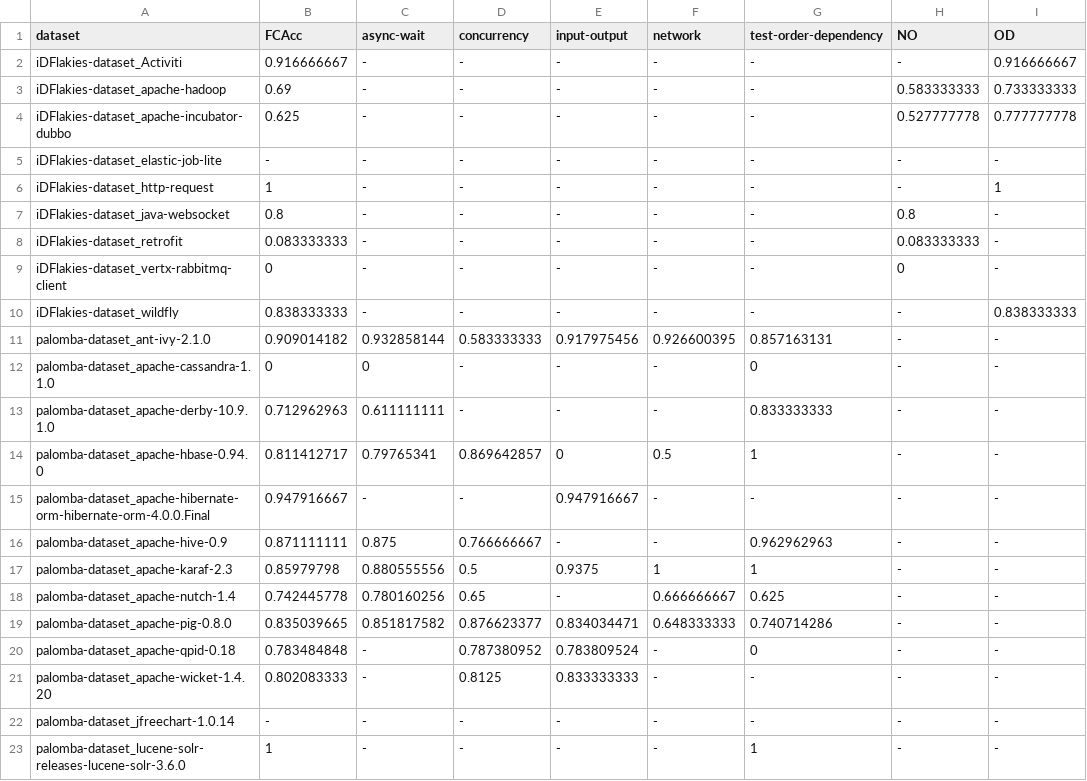
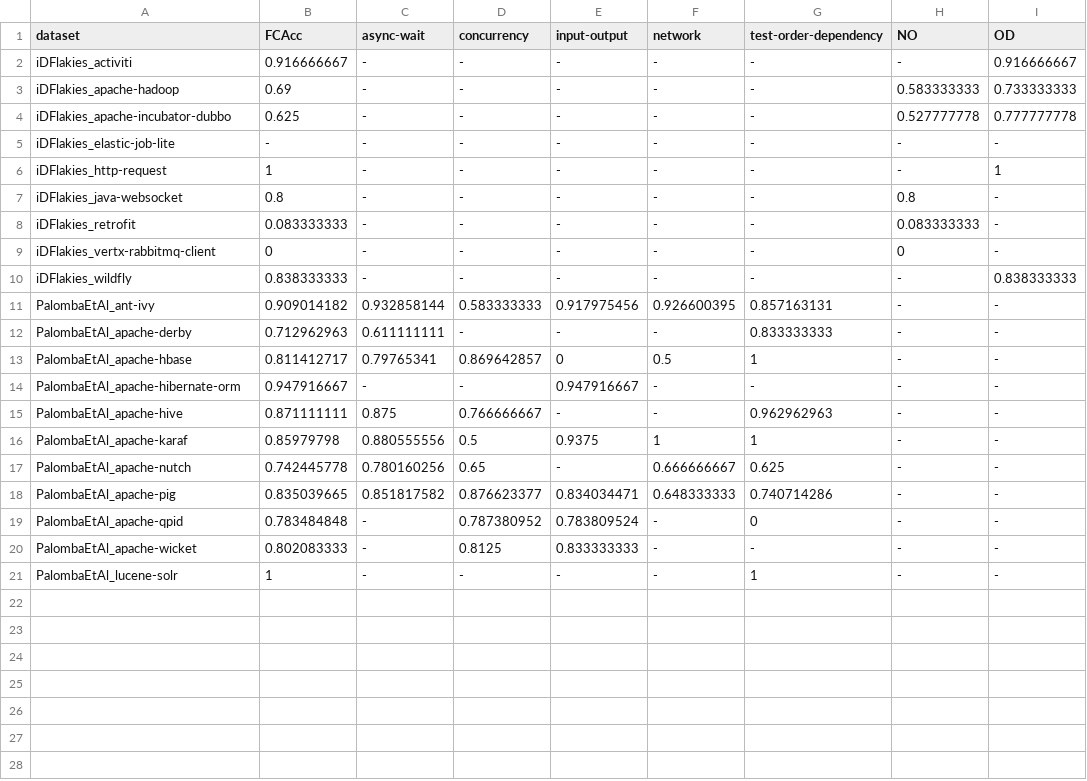
Before and after one commit to ICSE2020-FLAST/FLAST, a CSV file: results/data/RQ3-no-threshold.csv, drawn as a sheet.

```diff
--- a/results/data/RQ3-no-threshold.csv
+++ b/results/data/RQ3-no-threshold.csv
@@ -1,23 +1,21 @@
 dataset,FCAcc,async-wait,concurrency,input-output,network,test-order-dependency,NO,OD
-iDFlakies-dataset_Activiti,0.916666667,-,-,-,-,-,-,0.916666667
-iDFlakies-dataset_apache-hadoop,0.69,-,-,-,-,-,0.583333333,0.733333333
-iDFlakies-dataset_apache-incubator-dubbo,0.625,-,-,-,-,-,0.527777778,0.777777778
-iDFlakies-dataset_elastic-job-lite,-,-,-,-,-,-,-,-
-iDFlakies-dataset_http-request,1,-,-,-,-,-,-,1
-iDFlakies-dataset_java-websocket,0.8,-,-,-,-,-,0.8,-
-iDFlakies-dataset_retrofit,0.083333333,-,-,-,-,-,0.083333333,-
-iDFlakies-dataset_vertx-rabbitmq-client,0,-,-,-,-,-,0,-
-iDFlakies-dataset_wildfly,0.838333333,-,-,-,-,-,-,0.838333333
-palomba-dataset_ant-ivy-2.1.0,0.909014182,0.932858144,0.583333333,0.917975456,0.926600395,0.857163131,-,-
-palomba-dataset_apache-cassandra-1.1.0,0,0,-,-,-,0,-,-
-palomba-dataset_apache-derby-10.9.1.0,0.712962963,0.611111111,-,-,-,0.833333333,-,-
-palomba-dataset_apache-hbase-0.94.0,0.811412717,0.79765341,0.869642857,0,0.5,1,-,-
-palomba-dataset_apache-hibernate-orm-hibernate-orm-4.0.0.Final,0.947916667,-,-,0.947916667,-,-,-,-
-palomba-dataset_apache-hive-0.9,0.871111111,0.875,0.766666667,-,-,0.962962963,-,-
-palomba-dataset_apache-karaf-2.3,0.85979798,0.880555556,0.5,0.9375,1,1,-,-
-palomba-dataset_apache-nutch-1.4,0.742445778,0.780160256,0.65,-,0.666666667,0.625,-,-
-palomba-dataset_apache-pig-0.8.0,0.835039665,0.851817582,0.876623377,0.834034471,0.648333333,0.740714286,-,-
-palomba-dataset_apache-qpid-0.18,0.783484848,-,0.787380952,0.783809524,-,0,-,-
-palomba-dataset_apache-wicket-1.4.20,0.802083333,-,0.8125,0.833333333,-,-,-,-
-palomba-dataset_jfreechart-1.0.14,-,-,-,-,-,-,-,-
-palomba-dataset_lucene-solr-releases-lucene-solr-3.6.0,1,-,-,-,-,1,-,-
+iDFlakies_activiti,0.916666667,-,-,-,-,-,-,0.916666667
+iDFlakies_apache-hadoop,0.69,-,-,-,-,-,0.583333333,0.733333333
+iDFlakies_apache-incubator-dubbo,0.625,-,-,-,-,-,0.527777778,0.777777778
+iDFlakies_elastic-job-lite,-,-,-,-,-,-,-,-
+iDFlakies_http-request,1,-,-,-,-,-,-,1
+iDFlakies_java-websocket,0.8,-,-,-,-,-,0.8,-
+iDFlakies_retrofit,0.083333333,-,-,-,-,-,0.083333333,-
+iDFlakies_vertx-rabbitmq-client,0,-,-,-,-,-,0,-
+iDFlakies_wildfly,0.838333333,-,-,-,-,-,-,0.838333333
+PalombaEtAl_ant-ivy,0.909014182,0.932858144,0.583333333,0.917975456,0.926600395,0.857163131,-,-
+PalombaEtAl_apache-derby,0.712962963,0.611111111,-,-,-,0.833333333,-,-
+PalombaEtAl_apache-hbase,0.811412717,0.79765341,0.869642857,0,0.5,1,-,-
+PalombaEtAl_apache-hibernate-orm,0.947916667,-,-,0.947916667,-,-,-,-
+PalombaEtAl_apache-hive,0.871111111,0.875,0.766666667,-,-,0.962962963,-,-
+PalombaEtAl_apache-karaf,0.85979798,0.880555556,0.5,0.9375,1,1,-,-
+PalombaEtAl_apache-nutch,0.742445778,0.780160256,0.65,-,0.666666667,0.625,-,-
+PalombaEtAl_apache-pig,0.835039665,0.851817582,0.876623377,0.834034471,0.648333333,0.740714286,-,-
+PalombaEtAl_apache-qpid,0.783484848,-,0.787380952,0.783809524,-,0,-,-
+PalombaEtAl_apache-wicket,0.802083333,-,0.8125,0.833333333,-,-,-,-
+PalombaEtAl_lucene-solr,1,-,-,-,-,1,-,-
```
Also changed, not shown: results/data/RQ1-no-threshold.csv, results/data/RQ1-threshold.csv, 4 other files.
